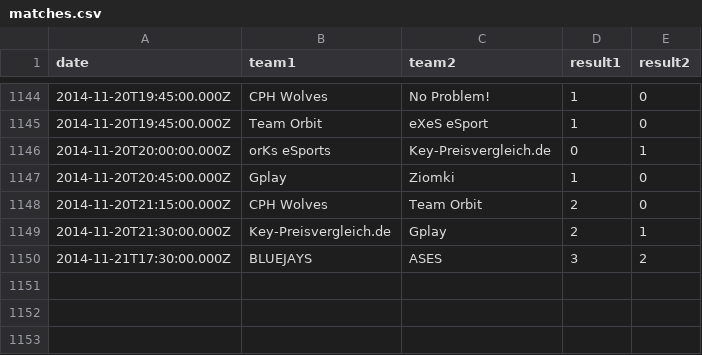
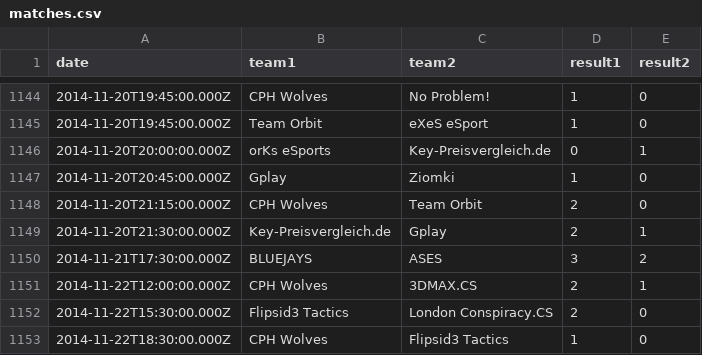
Before and after one commit to kenany/csgo-elo, a CSV file: matches.csv, drawn as a sheet; only a part is shown, gaps mark what is left out; the diff names each change by its address in the sheet, - before the commit and + after, or states it on an @@ line.

Commit message:
Add 2014-11-22 matches

```diff
--- a/matches.csv
+++ b/matches.csv
+row 1151: 2014-11-22T12:00:00.000Z | CPH Wolves | 3DMAX.CS | 2 | 1
+row 1152: 2014-11-22T15:30:00.000Z | Flipsid3 Tactics | London Conspiracy.CS | 2 | 0
+row 1153: 2014-11-22T18:30:00.000Z | CPH Wolves | Flipsid3 Tactics | 1 | 0
```
